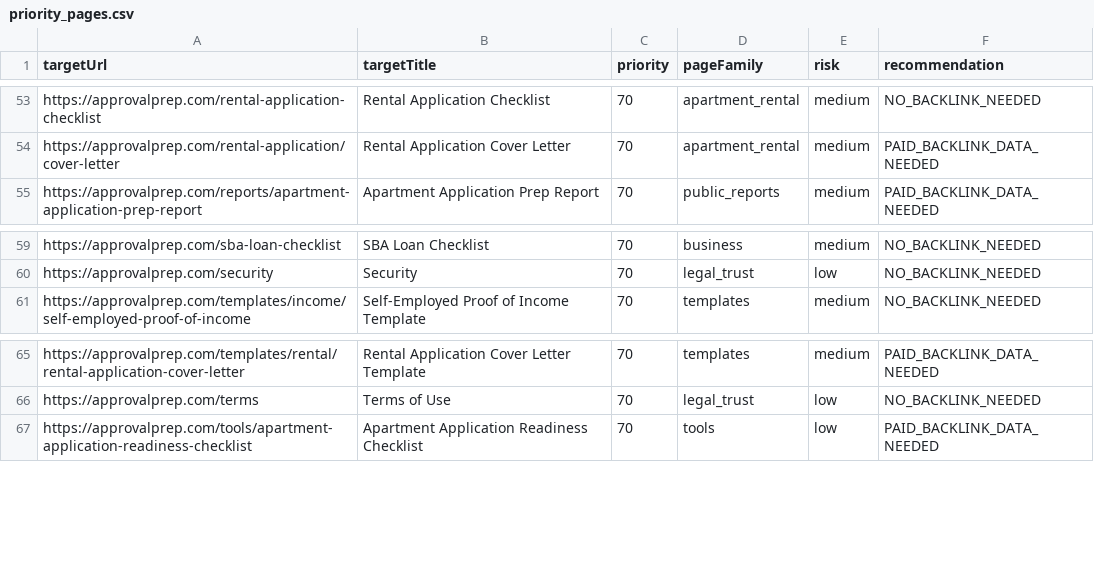
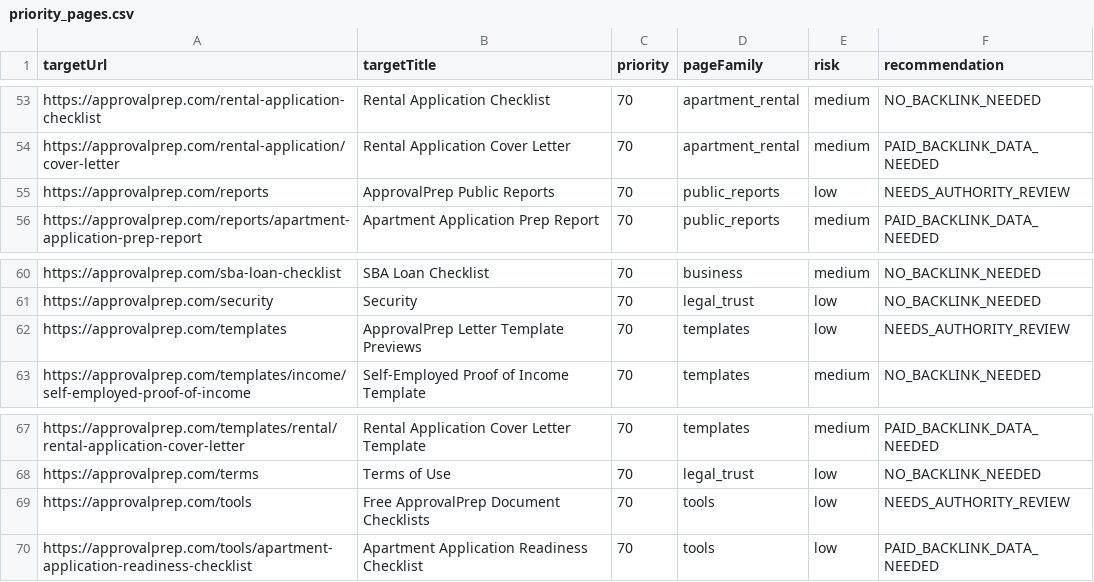
Before and after one commit to seq23/approvalprep, a CSV file: data/backlink_handoff/priority_pages.csv, drawn as a sheet; only a part is shown, gaps mark what is left out; the diff names each change by its address in the sheet, - before the commit and + after, or states it on an @@ line.

```diff
--- a/data/backlink_handoff/priority_pages.csv
+++ b/data/backlink_handoff/priority_pages.csv
+row 55: https://approvalprep.com/reports | ApprovalPrep Public Reports | 70 | public_reports | low | NEEDS_AUTHORITY_REVIEW
+row 62: https://approvalprep.com/templates | ApprovalPrep Letter Template Previews | 70 | templates | low | NEEDS_AUTHORITY_REVIEW
+row 69: https://approvalprep.com/tools | Free ApprovalPrep Document Checklists | 70 | tools | low | NEEDS_AUTHORITY_REVIEW
```
Also changed, not shown: 25 other files.
